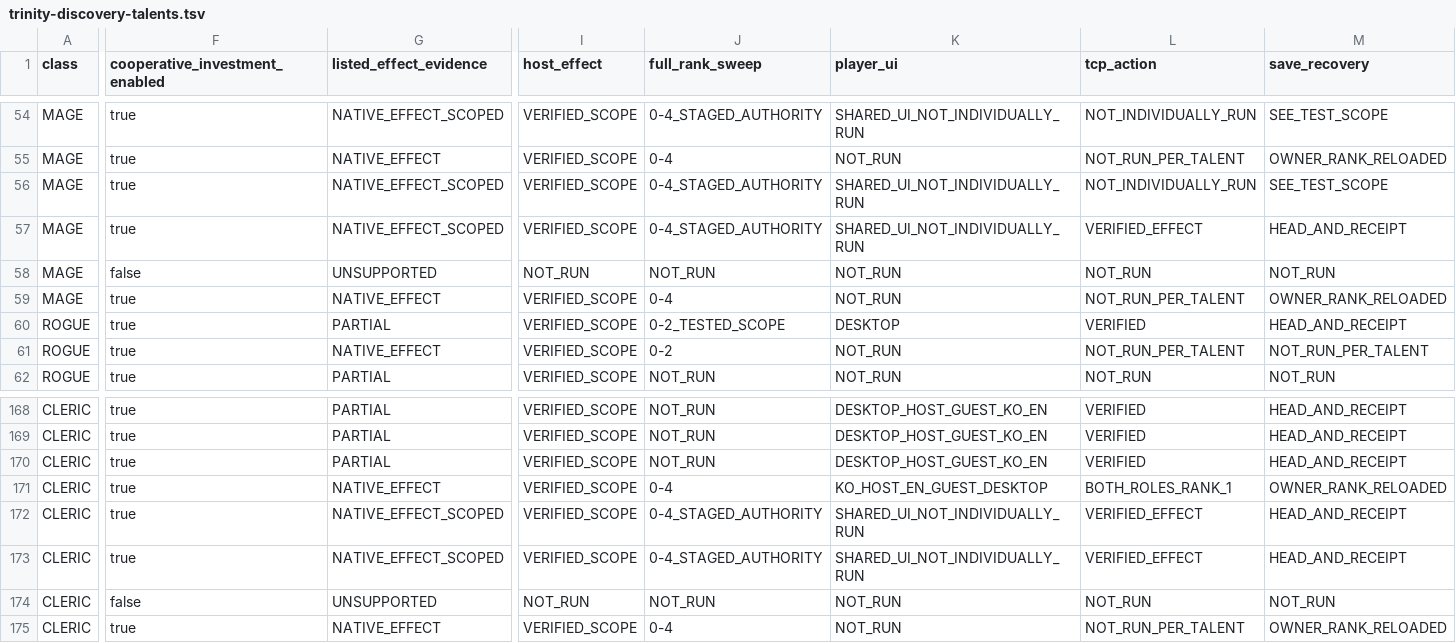
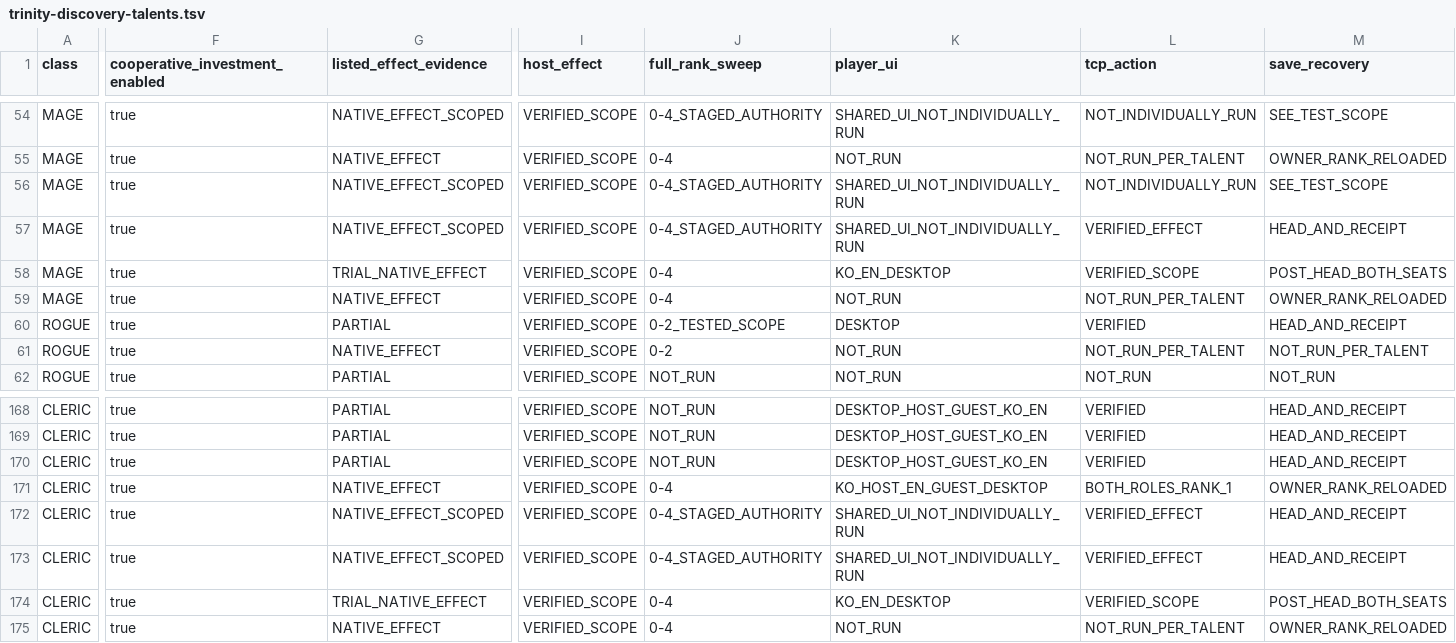
Before and after one commit to jwgobaek/SPD-Coop, a TSV file: docs/coop/trinity-discovery-talents.tsv, drawn as a sheet; only a part is shown, gaps mark what is left out; the diff covers the shown part only; the diff names each change by its address in the sheet, - before the commit and + after, or states it on an @@ line.

```diff
--- a/docs/coop/trinity-discovery-talents.tsv
+++ b/docs/coop/trinity-discovery-talents.tsv
-F58 (cooperative_investment_enabled): false
+F58 (cooperative_investment_enabled): true
-G58 (listed_effect_evidence): UNSUPPORTED
+G58 (listed_effect_evidence): TRIAL_NATIVE_EFFECT
-I58 (host_effect): NOT_RUN
+I58 (host_effect): VERIFIED_SCOPE
-J58 (full_rank_sweep): NOT_RUN
+J58 (full_rank_sweep): 0-4
-K58 (player_ui): NOT_RUN
+K58 (player_ui): KO_EN_DESKTOP
-L58 (tcp_action): NOT_RUN
+L58 (tcp_action): VERIFIED_SCOPE
-M58 (save_recovery): NOT_RUN
+M58 (save_recovery): POST_HEAD_BOTH_SEATS
-F174 (cooperative_investment_enabled): false
+F174 (cooperative_investment_enabled): true
-G174 (listed_effect_evidence): UNSUPPORTED
+G174 (listed_effect_evidence): TRIAL_NATIVE_EFFECT
-I174 (host_effect): NOT_RUN
+I174 (host_effect): VERIFIED_SCOPE
-J174 (full_rank_sweep): NOT_RUN
+J174 (full_rank_sweep): 0-4
-K174 (player_ui): NOT_RUN
+K174 (player_ui): KO_EN_DESKTOP
-L174 (tcp_action): NOT_RUN
+L174 (tcp_action): VERIFIED_SCOPE
-M174 (save_recovery): NOT_RUN
+M174 (save_recovery): POST_HEAD_BOTH_SEATS
```
Also changed, not shown: 4 edited cells elsewhere in this file, docs/coop/content-v4.0.2.tsv, docs/coop/trinity-discovery-forms.tsv, 31 other files.
